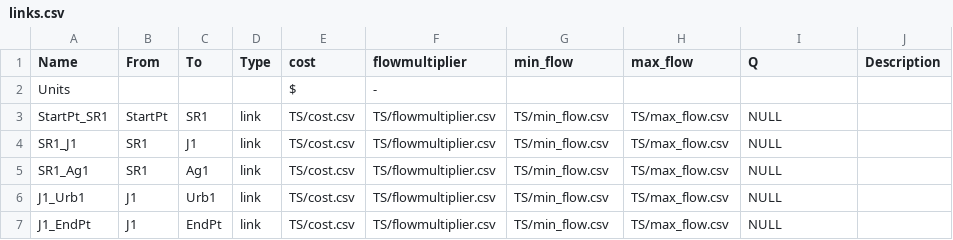
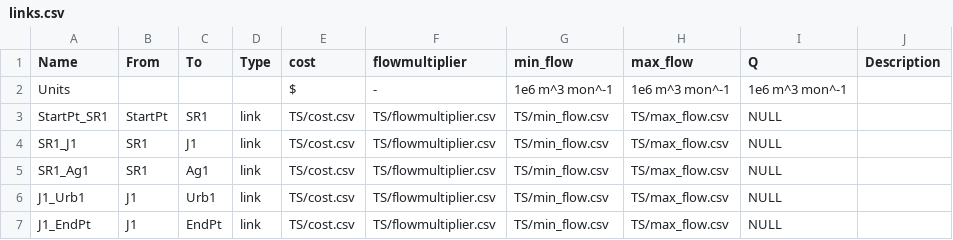
Before and after one commit to UMWRG/gams-app, a CSV file: tutorial/gams_model/tutorial_model/csv_data/links.csv, drawn as a sheet; the diff names each change by its address in the sheet, - before the commit and + after, or states it on an @@ line.

Commit message:
Added units to tutorial csv files; fixed bug in groups.csv.

```diff
--- a/tutorial/gams_model/tutorial_model/csv_data/links.csv
+++ b/tutorial/gams_model/tutorial_model/csv_data/links.csv
-G2 (min_flow): (empty)
+G2 (min_flow): 1e6 m^3 mon^-1
-H2 (max_flow): (empty)
+H2 (max_flow): 1e6 m^3 mon^-1
-I2 (Q): (empty)
+I2 (Q): 1e6 m^3 mon^-1
```
Also changed, not shown: tutorial/gams_model/tutorial_model/csv_data/nodes.csv, 2 other files.
